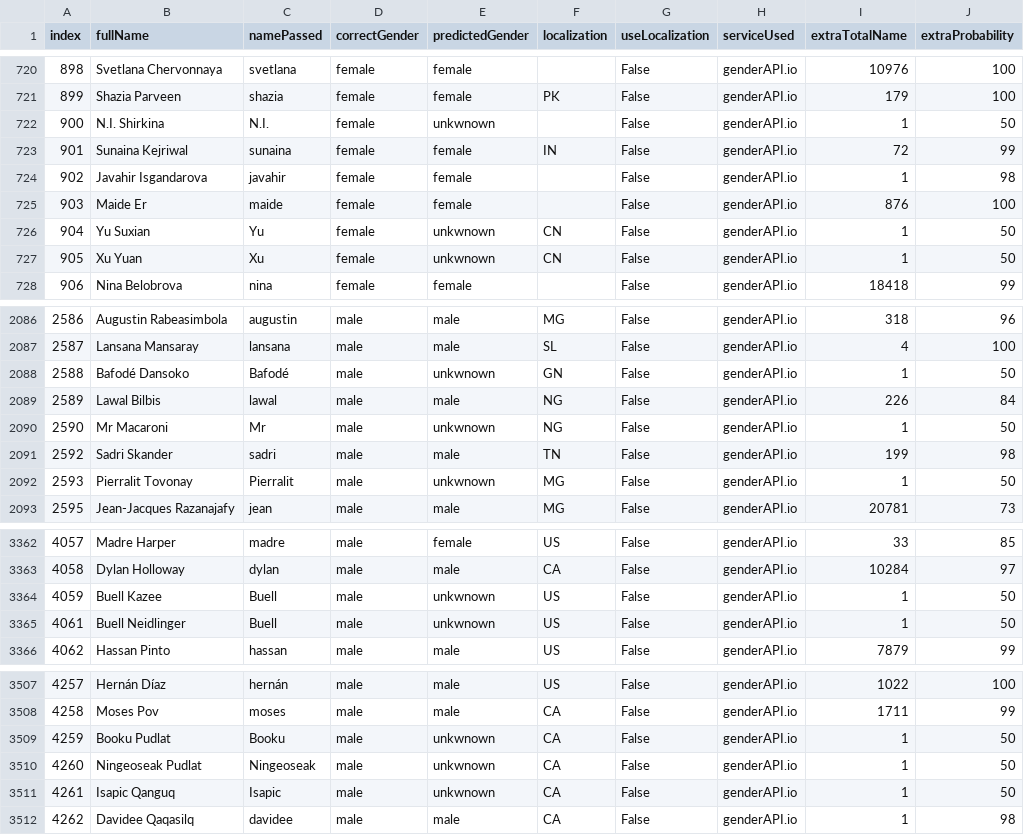
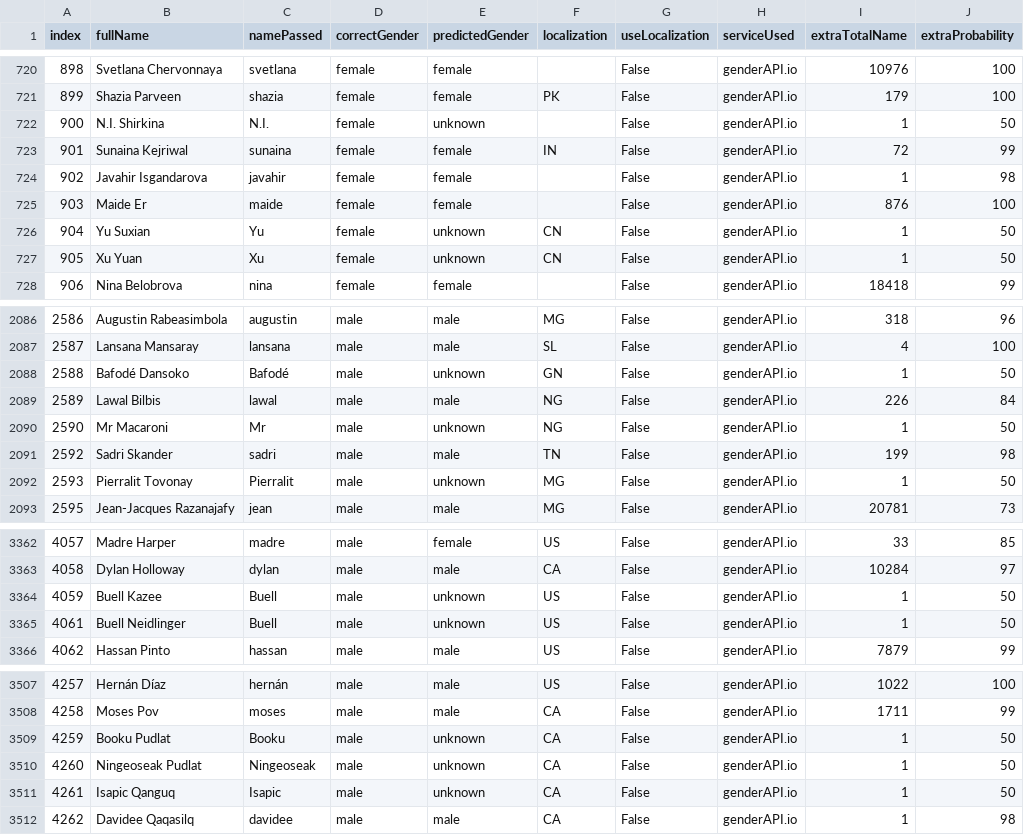
Before and after one commit to Briefgarde/name2genderresearch, a CSV file: data/preprocessedTestData/GenderAPIIO/wikidataFirstNoCountryPre.csv, drawn as a sheet; only a part is shown, gaps mark what is left out; the diff covers the shown part only; the diff names each change by its address in the sheet, - before the commit and + after, or states it on an @@ line.

Commit message:
genderGuesser test result preprocessed, master test df built

```diff
--- a/data/preprocessedTestData/GenderAPIIO/wikidataFirstNoCountryPre.csv
+++ b/data/preprocessedTestData/GenderAPIIO/wikidataFirstNoCountryPre.csv
-E722 (predictedGender): unkwnown
+E722 (predictedGender): unknown
-E726:E727 (predictedGender): unkwnown
+E726:E727 (predictedGender): unknown
-E2088 (predictedGender): unkwnown
+E2088 (predictedGender): unknown
-E2090 (predictedGender): unkwnown
+E2090 (predictedGender): unknown
-E2092 (predictedGender): unkwnown
+E2092 (predictedGender): unknown
-E3364:E3365 (predictedGender): unkwnown
+E3364:E3365 (predictedGender): unknown
-E3509:E3511 (predictedGender): unkwnown
+E3509:E3511 (predictedGender): unknown
```
Also changed, not shown: 71 edited cells elsewhere in this file, 6 other files.
